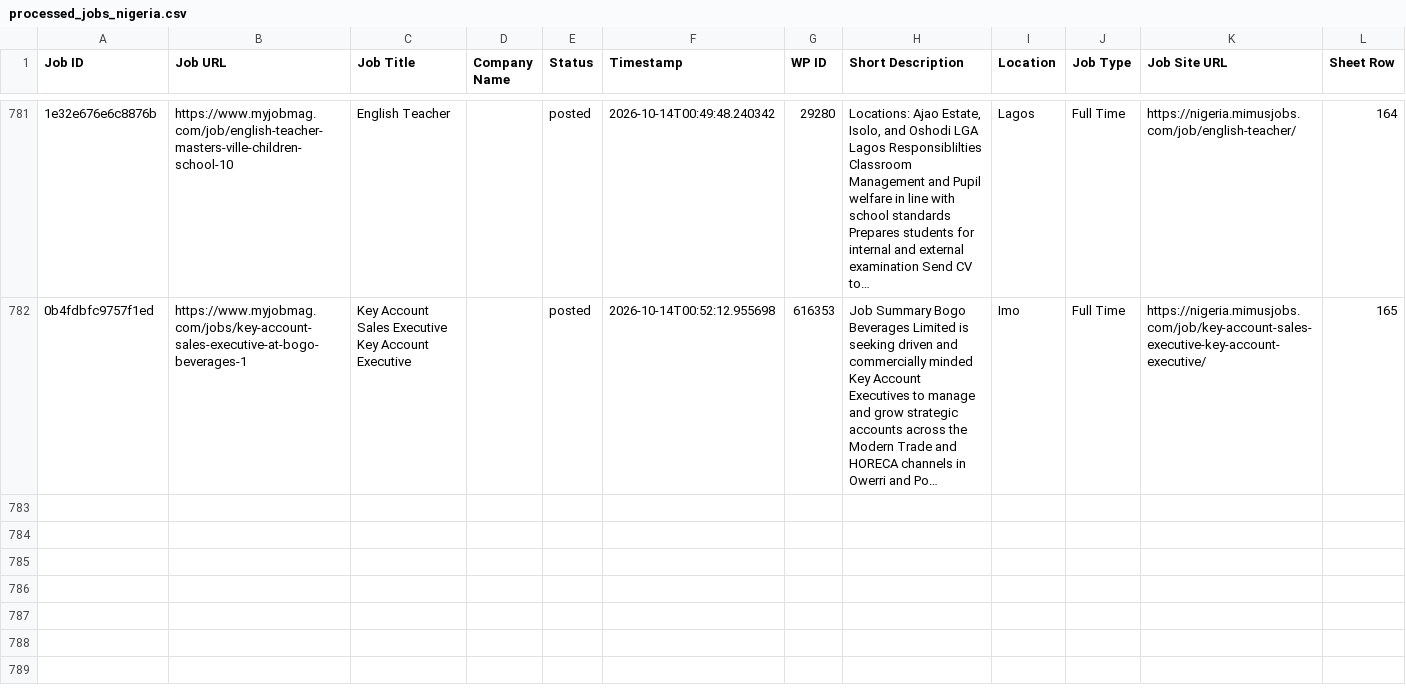
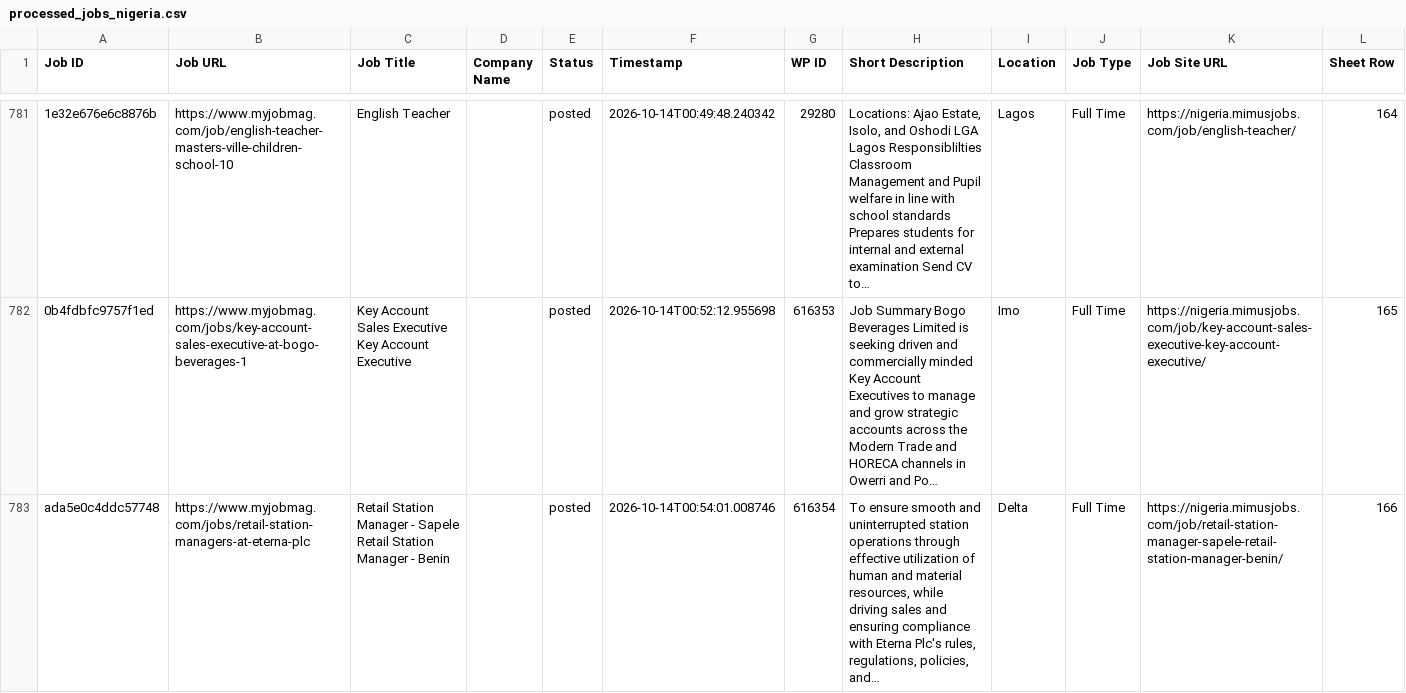
Before and after one commit to projectfetcher/ng, a CSV file: processed_jobs_nigeria.csv, drawn as a sheet; only a part is shown, gaps mark what is left out; long unchanged cells end in …; ↵ is a line break in a cell; the diff names each change by its address in the sheet, - before the commit and + after, or states it on an @@ line.

```diff
--- a/processed_jobs_nigeria.csv
+++ b/processed_jobs_nigeria.csv
+row 783: ada5e0c4ddc57748 | https://www.myjobmag.com/jobs/retail-station-managers-at-eterna-plc | Retail Station Manager - Sapele ↵ Retail Station Manager - Benin |  | posted | 2026-10-14T00:54:01.008746 | 616354 | To ensure smooth and uninterrupted station operations through effective utilization of human and material resources, while driving sales and ensuring compliance with Eterna Plc's rules, regulations, policies, and… | Delta | Full Time | https://nigeria.mimusjobs.com/job/retail-station-manager-sapele-retail-station-manager-benin/ | 166
```
